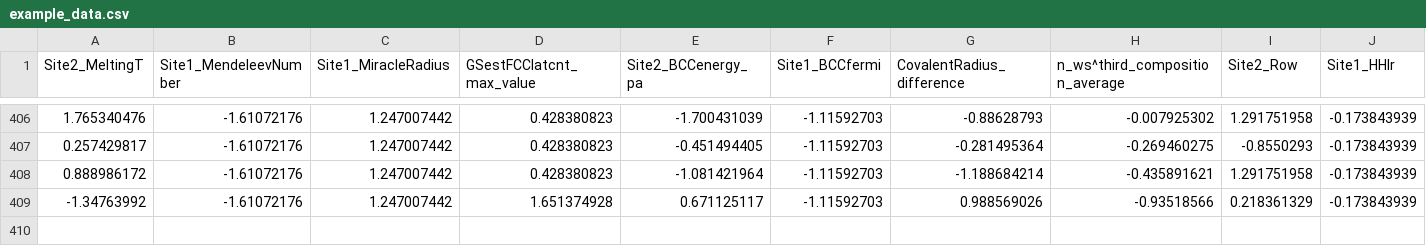
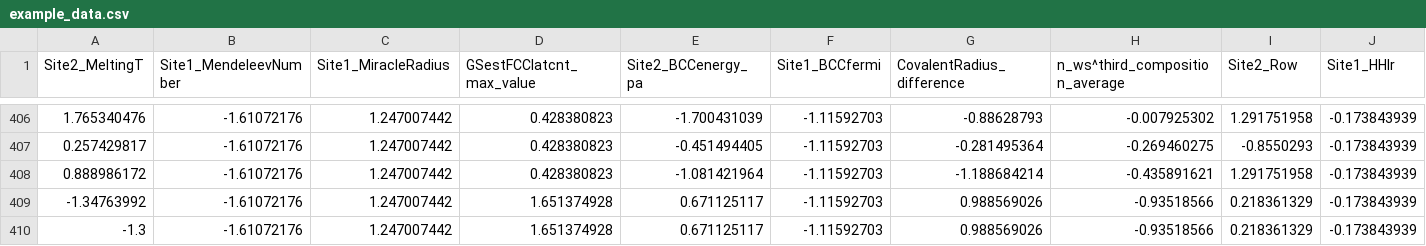
Before and after one commit to uw-cmg/MAST-ML, a CSV file: mastml/my-playground/csv/example_data.csv, drawn as a sheet; only a part is shown, gaps mark what is left out; rows hold the shown columns only; the diff names each change by its address in the sheet, - before the commit and + after, or states it on an @@ line.

```diff
--- a/mastml/my-playground/csv/example_data.csv
+++ b/mastml/my-playground/csv/example_data.csv
+row 410: -1.3 | -1.61072176 | 1.247007442 | 1.651374928 | 0.671125117 | -1.11592703 | 0.988569026 | -0.93518566 | 0.218361329 | -0.173843939
```
Also changed, not shown: 2 other files.
